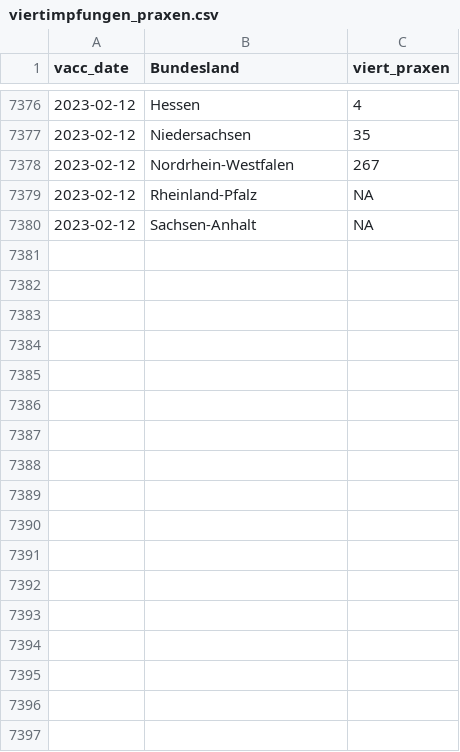
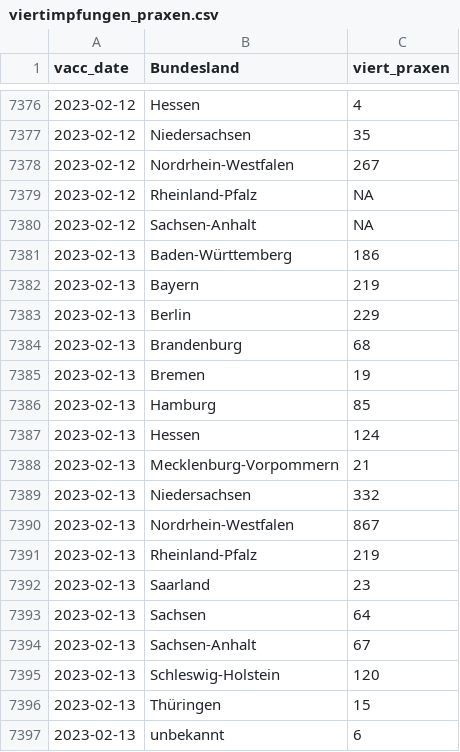
Before and after one commit to zidatalab/covid19dashboard, a CSV file: data/impfdax/viertimpfungen_praxen.csv, drawn as a sheet; only a part is shown, gaps mark what is left out; the diff names each change by its address in the sheet, - before the commit and + after, or states it on an @@ line.

Commit message:
Auto update Dashboard

```diff
--- a/data/impfdax/viertimpfungen_praxen.csv
+++ b/data/impfdax/viertimpfungen_praxen.csv
+row 7381: 2023-02-13 | Baden-Württemberg | 186
+row 7382: 2023-02-13 | Bayern | 219
+row 7383: 2023-02-13 | Berlin | 229
+row 7384: 2023-02-13 | Brandenburg | 68
+row 7385: 2023-02-13 | Bremen | 19
+row 7386: 2023-02-13 | Hamburg | 85
+row 7387: 2023-02-13 | Hessen | 124
+row 7388: 2023-02-13 | Mecklenburg-Vorpommern | 21
+row 7389: 2023-02-13 | Niedersachsen | 332
+row 7390: 2023-02-13 | Nordrhein-Westfalen | 867
+row 7391: 2023-02-13 | Rheinland-Pfalz | 219
+row 7392: 2023-02-13 | Saarland | 23
+row 7393: 2023-02-13 | Sachsen | 64
+row 7394: 2023-02-13 | Sachsen-Anhalt | 67
+row 7395: 2023-02-13 | Schleswig-Holstein | 120
+row 7396: 2023-02-13 | Thüringen | 15
+row 7397: 2023-02-13 | unbekannt | 6
```
